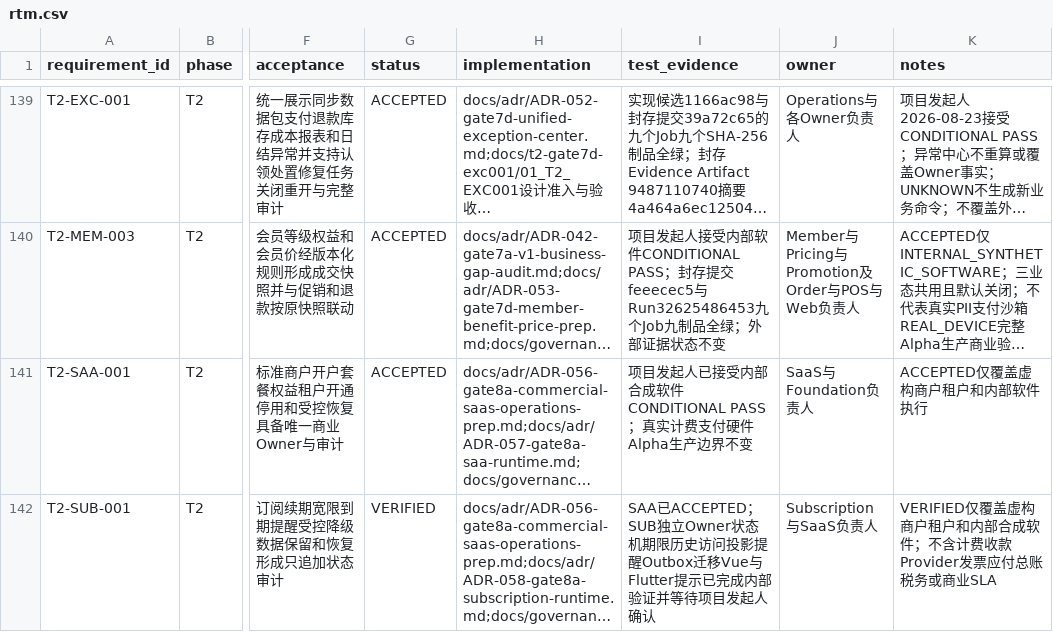
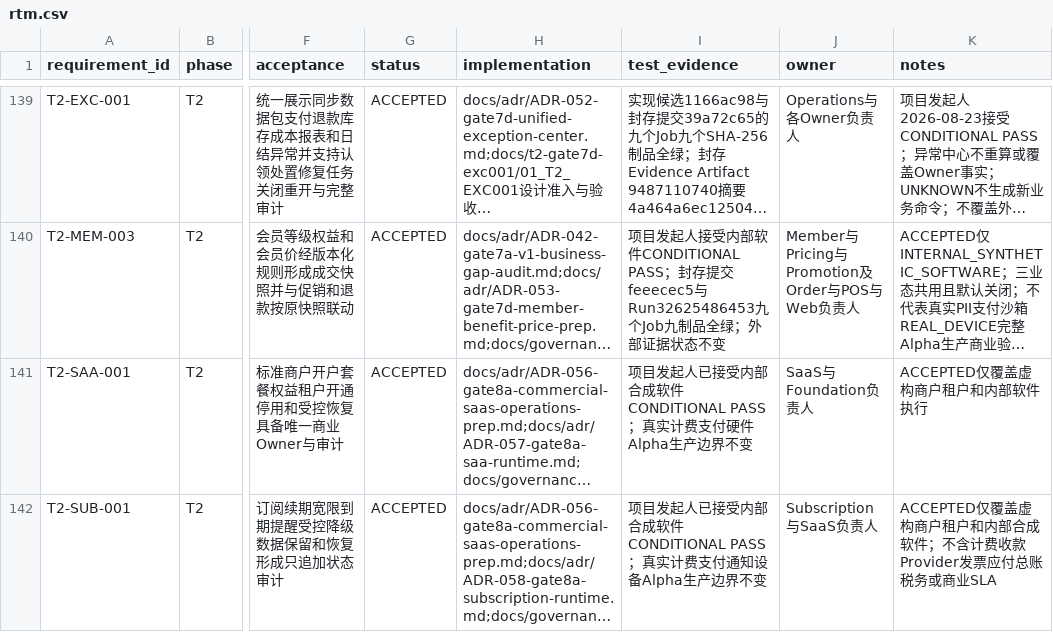
Before and after one commit to eiven-xxw/jshPOS, a CSV file: docs/governance/rtm.csv, drawn as a sheet; only a part is shown, gaps mark what is left out; long unchanged cells end in …; the diff covers the shown part only; the diff names each change by its address in the sheet, - before the commit and + after, or states it on an @@ line.

```diff
--- a/docs/governance/rtm.csv
+++ b/docs/governance/rtm.csv
-G142 (status): VERIFIED
+G142 (status): ACCEPTED
-I142 (test_evidence): SAA已ACCEPTED；SUB独立Owner状态机期限历史访问投影提醒Outbox迁移Vue与Flutter提示已完成内部验证并等待项目发起人确认
+I142 (test_evidence): 项目发起人已接受内部合成软件CONDITIONAL PASS；真实计费支付通知设备Alpha生产边界不变
-K142 (notes): VERIFIED仅覆盖虚…
+K142 (notes): ACCEPTED仅覆盖虚…
```
Also changed, not shown: 6 edited cells elsewhere in this file, 56 other files.
